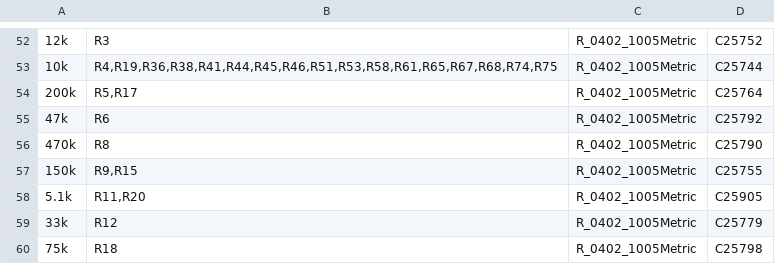
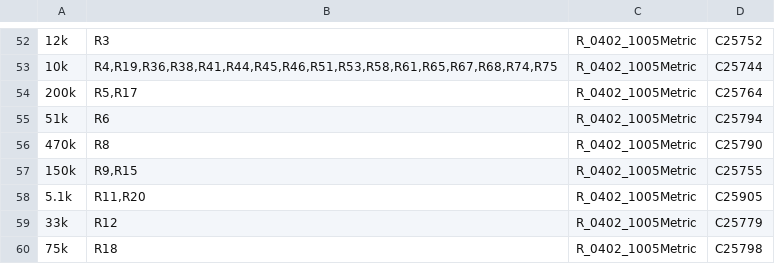
Before and after one commit to ALT2-ASH/HW_RV1103_ESP32_Controller_Gateway, a CSV file: production/BOM_JLCPCB.csv, drawn as a sheet; only a part is shown, gaps mark what is left out; the diff names each change by its address in the sheet, - before the commit and + after, or states it on an @@ line.

```diff
--- a/production/BOM_JLCPCB.csv
+++ b/production/BOM_JLCPCB.csv
-A55: 47k
+A55: 51k
-D55: C25792
+D55: C25794
```
Also changed, not shown: production/CPL_JLCPCB.csv, 3 other files.
